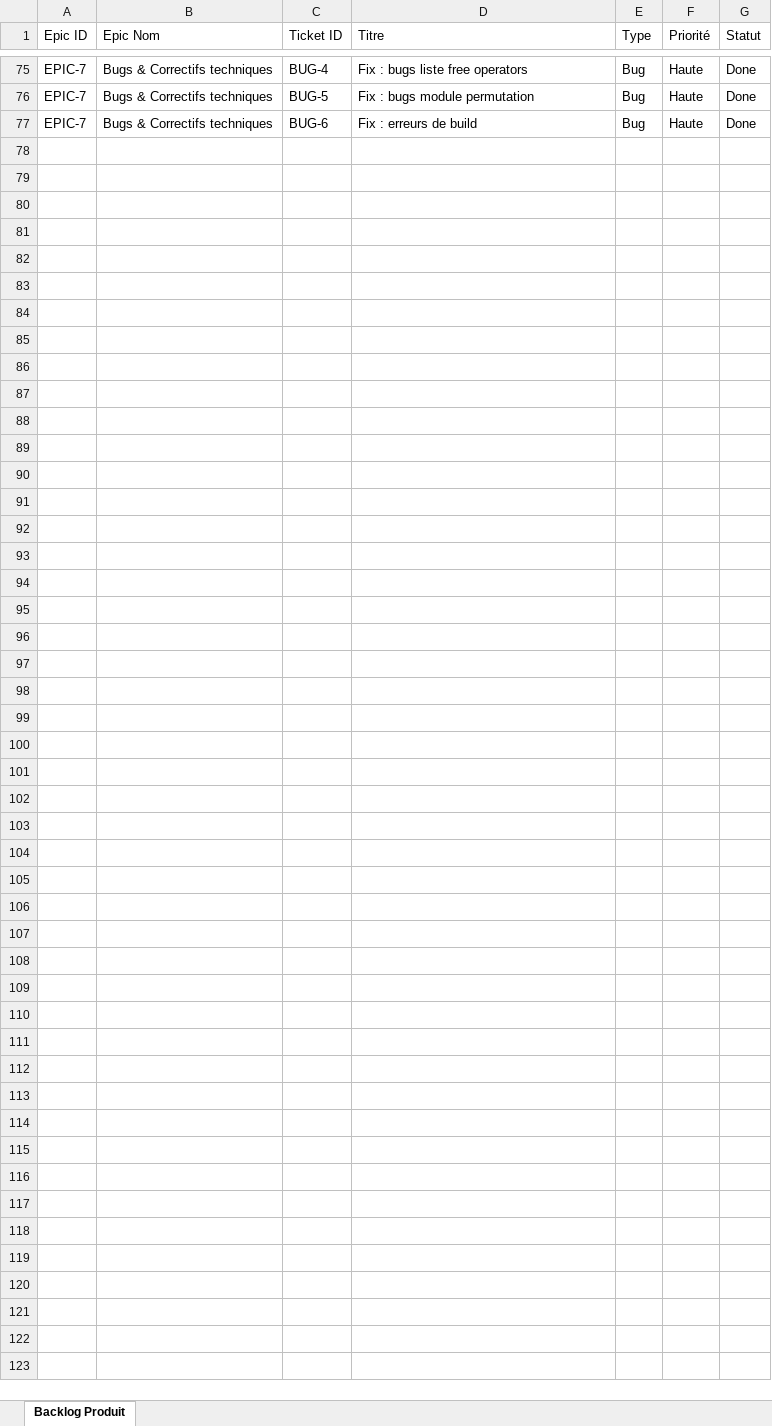
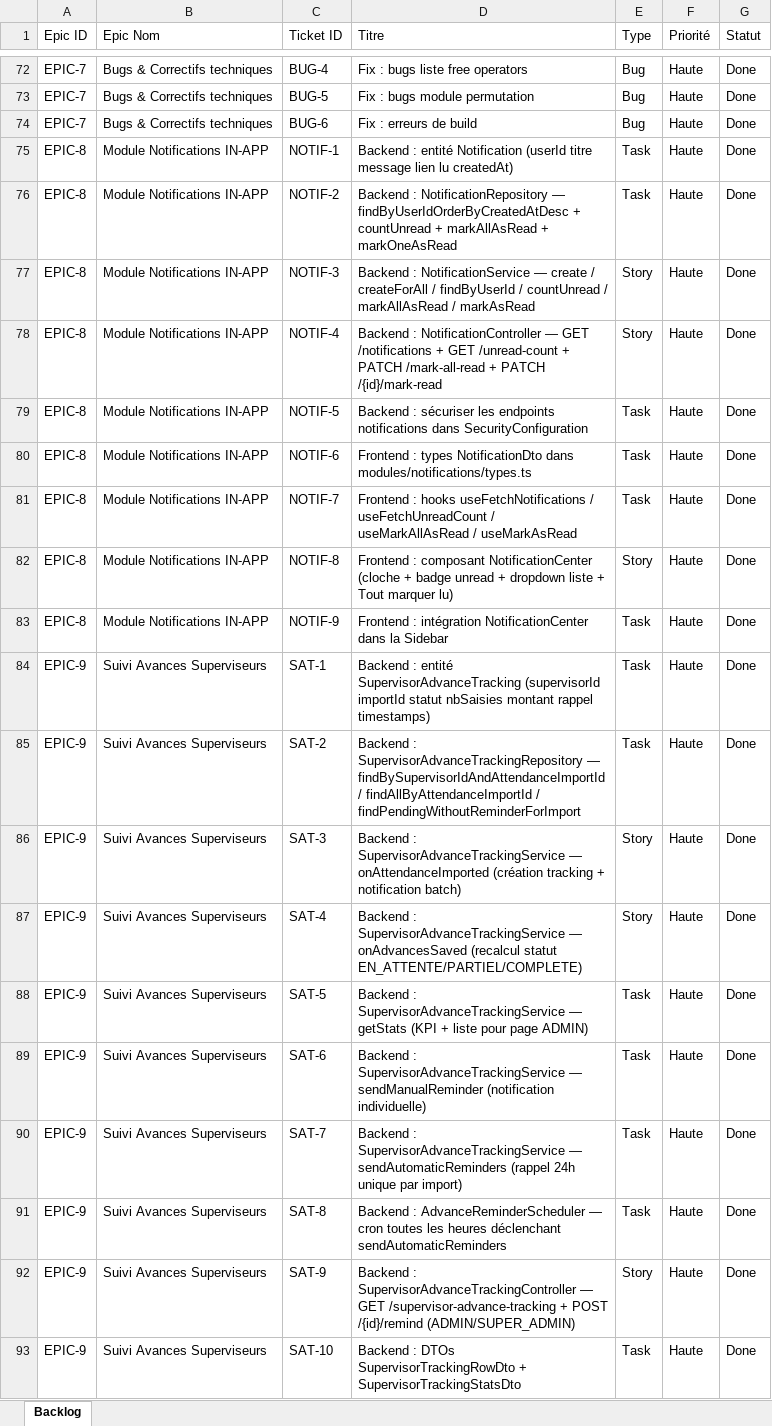
Before and after one commit to SaidiBaha/rhnew, an Excel workbook: backlog_produit_sage_rh.xlsx, sheet Backlog, drawn as a sheet; only a part is shown, gaps mark what is left out; values as stored, in another font and other column widths than the file's, no cell formats; the diff covers the shown part only; the diff names each change by its address in the sheet, - before the commit and + after, or states it on an @@ line.

```diff
--- a/backlog_produit_sage_rh.xlsx (sheet Backlog)
+++ b/backlog_produit_sage_rh.xlsx (sheet Backlog)
-sheet tab: Backlog Produit
+sheet tab: Backlog
+row 75: EPIC-8 | Module Notifications IN-APP | NOTIF-1 | Backend : entité Notification (userId titre message lien lu createdAt) | Task | Haute | Done
+row 76: EPIC-8 | Module Notifications IN-APP | NOTIF-2 | Backend : NotificationRepository — findByUserIdOrderByCreatedAtDesc + countUnread + markAllAsRead + markOneAsRead | Task | Haute | Done
+row 77: EPIC-8 | Module Notifications IN-APP | NOTIF-3 | Backend : NotificationService — create / createForAll / findByUserId / countUnread / markAllAsRead / markAsRead | Story | Haute | Done
+row 78: EPIC-8 | Module Notifications IN-APP | NOTIF-4 | Backend : NotificationController — GET /notifications + GET /unread-count + PATCH /mark-all-read + PATCH /{id}/mark-read | Story | Haute | Done
+row 79: EPIC-8 | Module Notifications IN-APP | NOTIF-5 | Backend : sécuriser les endpoints notifications dans SecurityConfiguration | Task | Haute | Done
+row 80: EPIC-8 | Module Notifications IN-APP | NOTIF-6 | Frontend : types NotificationDto dans modules/notifications/types.ts | Task | Haute | Done
+row 81: EPIC-8 | Module Notifications IN-APP | NOTIF-7 | Frontend : hooks useFetchNotifications / useFetchUnreadCount / useMarkAllAsRead / useMarkAsRead | Task | Haute | Done
+row 82: EPIC-8 | Module Notifications IN-APP | NOTIF-8 | Frontend : composant NotificationCenter (cloche + badge unread + dropdown liste + Tout marquer lu) | Story | Haute | Done
+row 83: EPIC-8 | Module Notifications IN-APP | NOTIF-9 | Frontend : intégration NotificationCenter dans la Sidebar | Task | Haute | Done
+row 84: EPIC-9 | Suivi Avances Superviseurs | SAT-1 | Backend : entité SupervisorAdvanceTracking (supervisorId importId statut nbSaisies montant rappel timestamps) | Task | Haute | Done
+row 85: EPIC-9 | Suivi Avances Superviseurs | SAT-2 | Backend : SupervisorAdvanceTrackingRepository — findBySupervisorIdAndAttendanceImportId / findAllByAttendanceImportId / findPendingWithoutReminderForImport | Task | Haute | Done
+row 86: EPIC-9 | Suivi Avances Superviseurs | SAT-3 | Backend : SupervisorAdvanceTrackingService — onAttendanceImported (création tracking + notification batch) | Story | Haute | Done
+row 87: EPIC-9 | Suivi Avances Superviseurs | SAT-4 | Backend : SupervisorAdvanceTrackingService — onAdvancesSaved (recalcul statut EN_ATTENTE/PARTIEL/COMPLETE) | Story | Haute | Done
+row 88: EPIC-9 | Suivi Avances Superviseurs | SAT-5 | Backend : SupervisorAdvanceTrackingService — getStats (KPI + liste pour page ADMIN) | Task | Haute | Done
+row 89: EPIC-9 | Suivi Avances Superviseurs | SAT-6 | Backend : SupervisorAdvanceTrackingService — sendManualReminder (notification individuelle) | Task | Haute | Done
+row 90: EPIC-9 | Suivi Avances Superviseurs | SAT-7 | Backend : SupervisorAdvanceTrackingService — sendAutomaticReminders (rappel 24h unique par import) | Task | Haute | Done
+row 91: EPIC-9 | Suivi Avances Superviseurs | SAT-8 | Backend : AdvanceReminderScheduler — cron toutes les heures déclenchant sendAutomaticReminders | Task | Haute | Done
+row 92: EPIC-9 | Suivi Avances Superviseurs | SAT-9 | Backend : SupervisorAdvanceTrackingController — GET /supervisor-advance-tracking + POST /{id}/remind (ADMIN/SUPER_ADMIN) | Story | Haute | Done
+row 93: EPIC-9 | Suivi Avances Superviseurs | SAT-10 | Backend : DTOs SupervisorTrackingRowDto + SupervisorTrackingStatsDto | Task | Haute | Done
```
Also changed, not shown: 45 added rows, 15 removed rows and 64 edited cells elsewhere in this sheet, cell formats, 9 other files.
